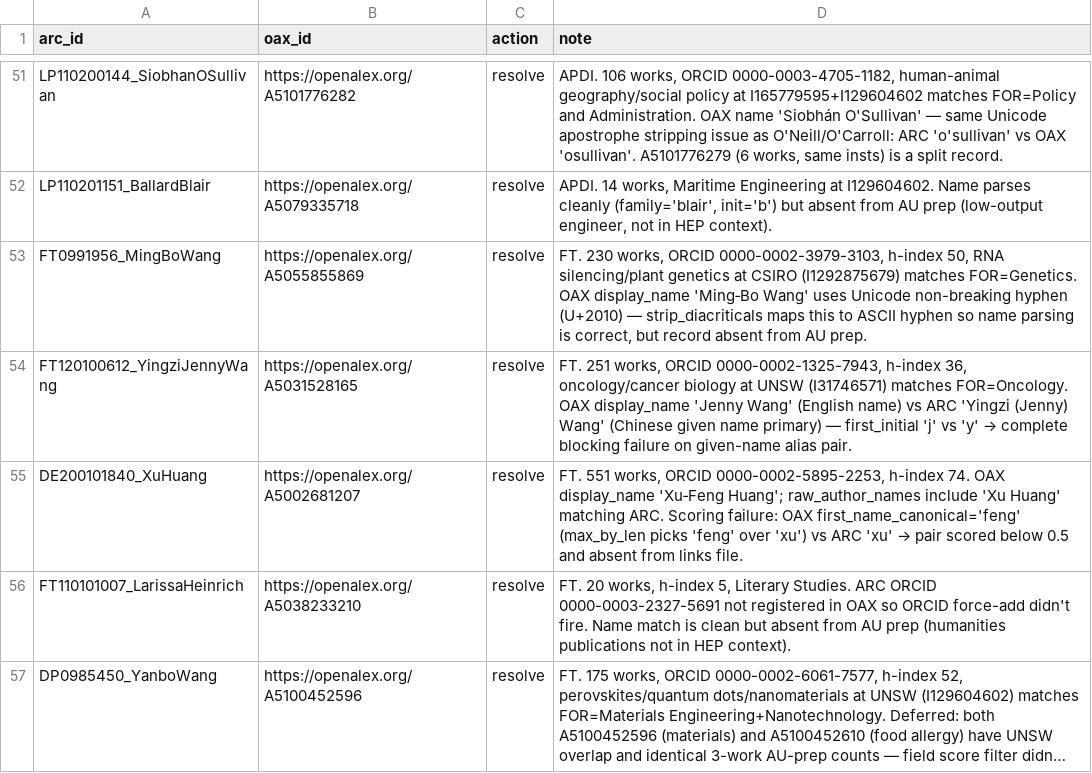
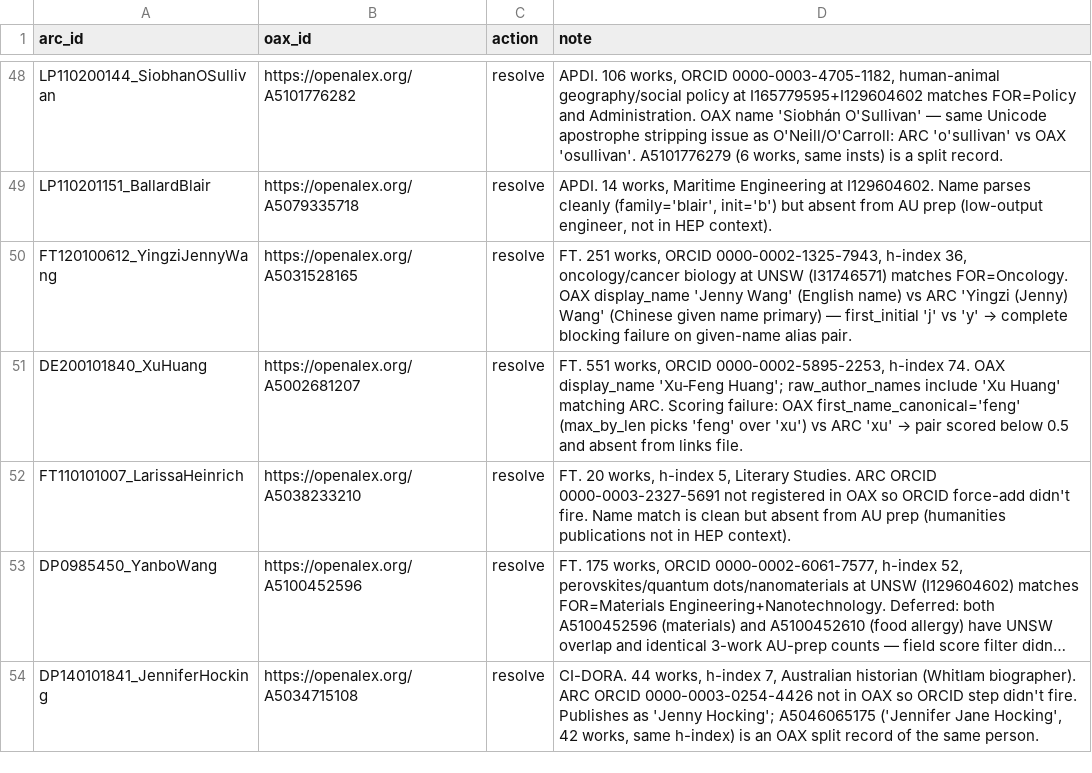
Before and after one commit to LarryCram/arc_grants, a CSV file: data_persisted/manual_resolutions.csv, drawn as a sheet; only a part is shown, gaps mark what is left out; the shorter side is filled out with more unchanged rows; long unchanged cells end in …; the diff covers the shown part only; the diff names each change by its address in the sheet, - before the commit and + after, or states it on an @@ line.

```diff
--- a/data_persisted/manual_resolutions.csv
+++ b/data_persisted/manual_resolutions.csv
-row 53: FT0991956_MingBoWang | https://openalex.org/A5055855869 | resolve | FT. 230 works, ORCID 0000-0002-3979-3103, h-index 50, RNA silencing/plant genetics at CSIRO (I1292875679) matches FOR=Genetics. OAX display_name 'Ming‐Bo Wang' uses Unicode non-breaking hyphen (U+2010) — strip_diacriticals maps this to ASCII hyphen so name parsing is correct, but record absent from AU prep.
```
Also changed, not shown: 7 removed rows and 2 edited cells elsewhere in this file, data_persisted/manual_orcids.csv, 18 other files.
